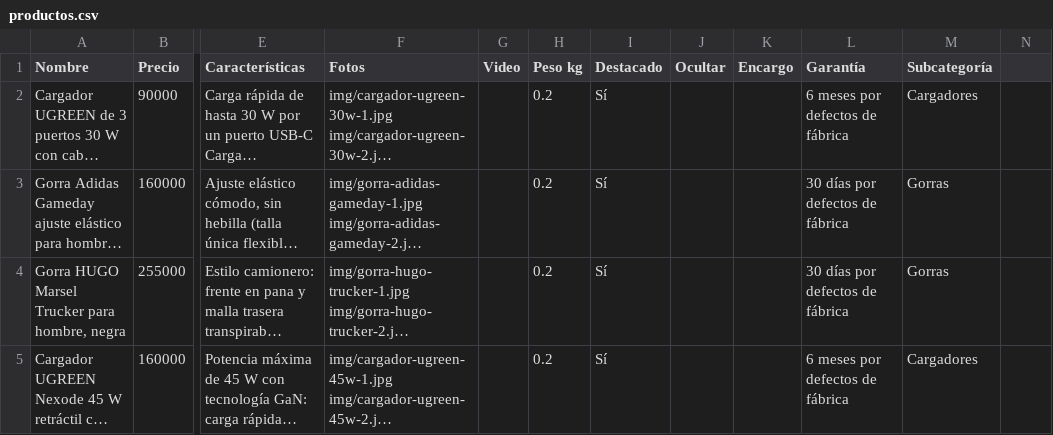
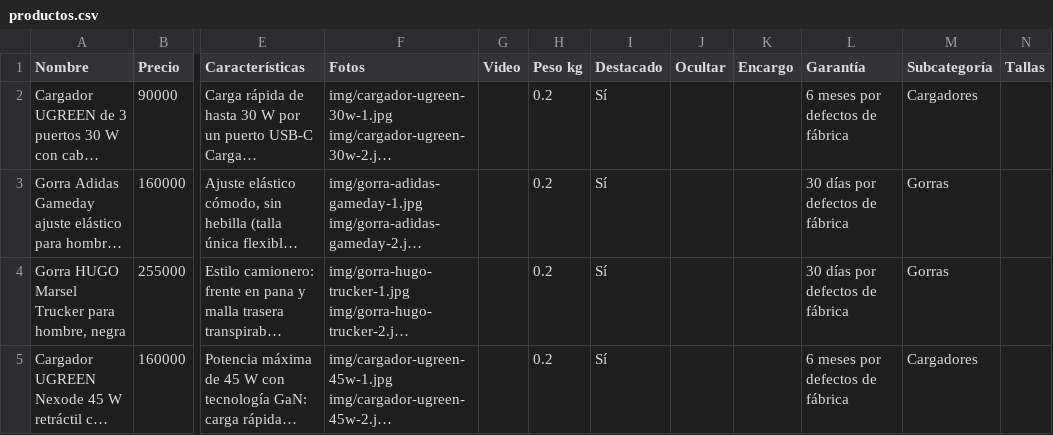
Before and after one commit to jidarragap9-cell/jip, a CSV file: productos.csv, drawn as a sheet; only a part is shown, gaps mark what is left out; long unchanged cells end in …; the diff names each change by its address in the sheet, - before the commit and + after, or states it on an @@ line.

```diff
--- a/productos.csv
+++ b/productos.csv
-N1: (empty)
+N1: Tallas
```
Also changed, not shown: 4 other files.
